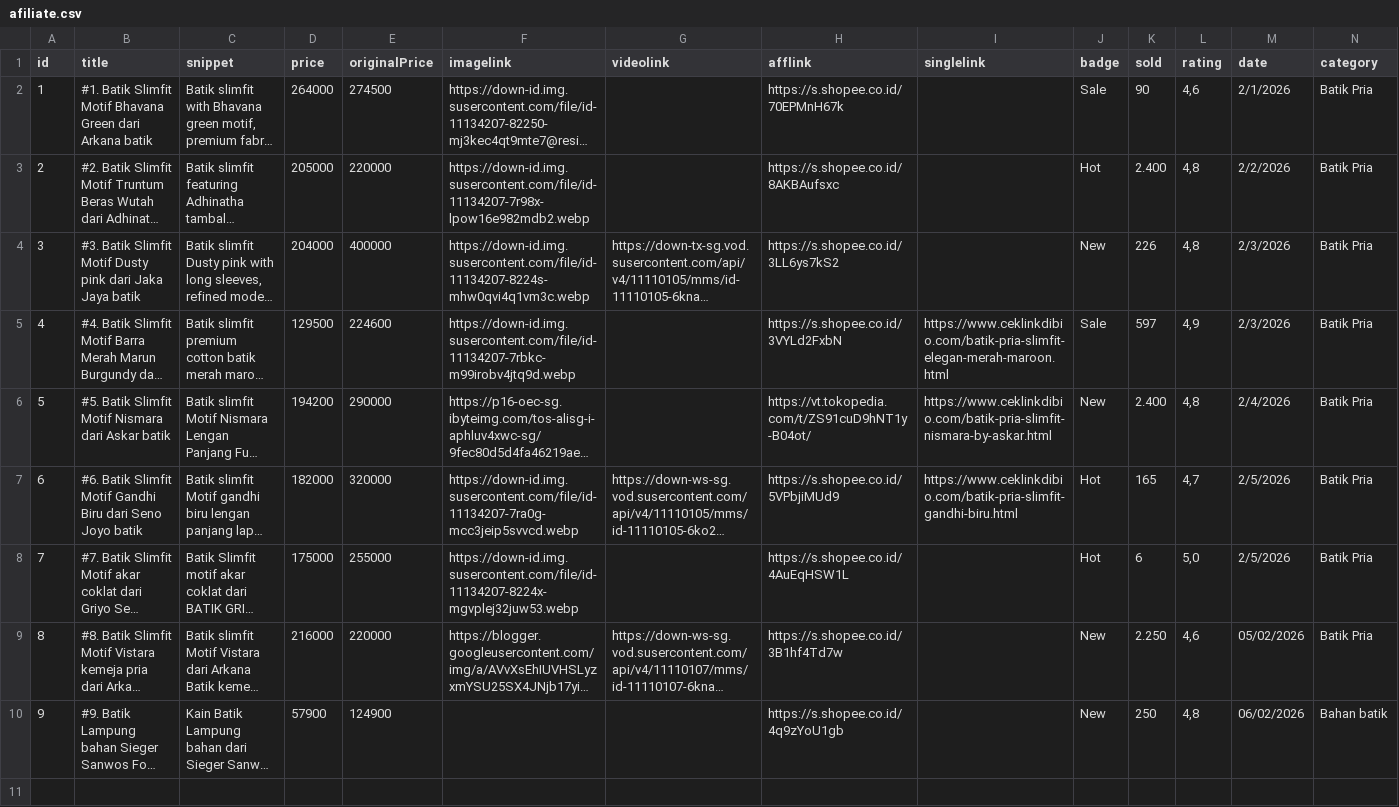
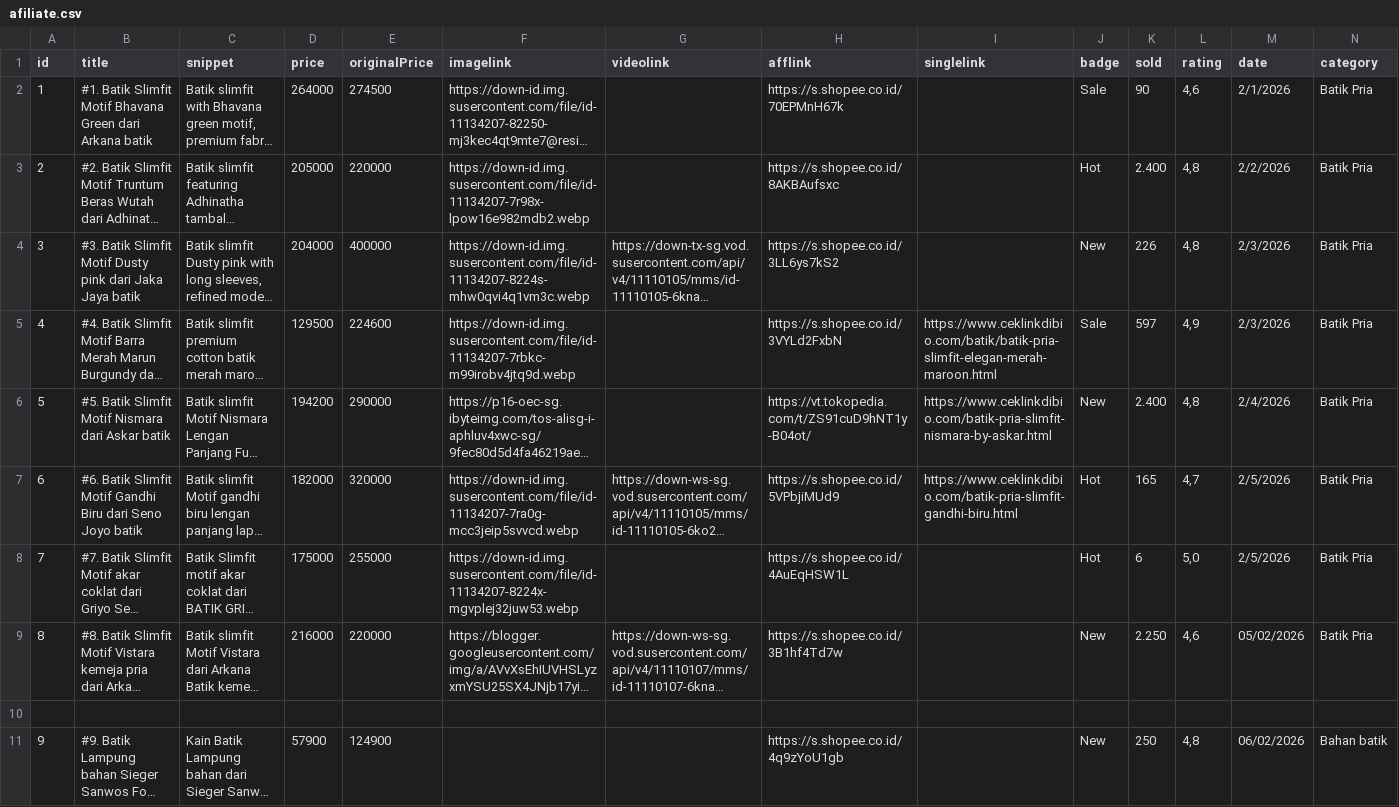
Before and after one commit to rsetiawan0/ceklinkdibio, a CSV file: data/afiliate.csv, drawn as a sheet; long unchanged cells end in …; the diff names each change by its address in the sheet, - before the commit and + after, or states it on an @@ line.

Commit message:
Update afiliate.csv
Signed-off-by: rsetiawan0 <41310002+rsetiawan0@users.noreply.github.com>

```diff
--- a/data/afiliate.csv
+++ b/data/afiliate.csv
-I5 (singlelink): https://www.ceklinkdibio.com/batik-pria-slimfit-elegan-merah-maroon.html
+I5 (singlelink): https://www.ceklinkdibio.com/batik/batik-pria-slimfit-elegan-merah-maroon.html
+row 10: (empty)
```
